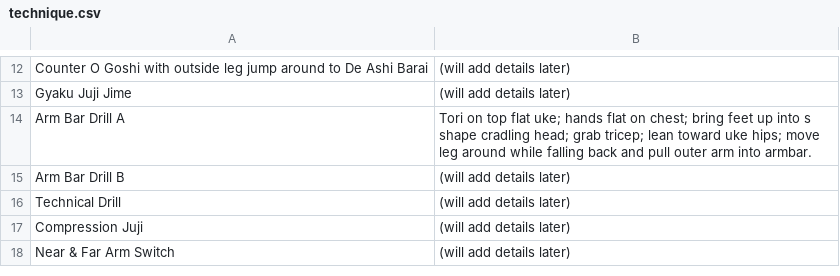
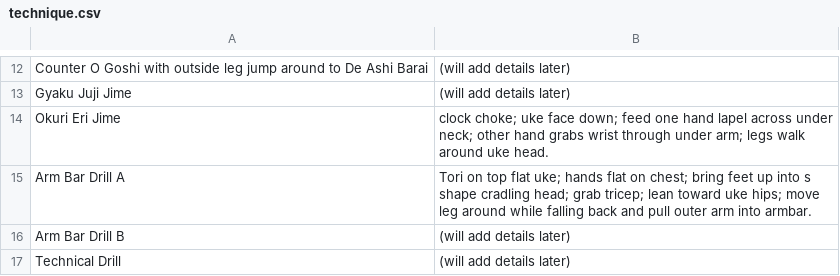
Before and after one commit to grayboywilliams/judo-flashcards, a CSV file: study/yonkyu/technique.csv, drawn as a sheet; only a part is shown, gaps mark what is left out; the shorter side is filled out with more unchanged rows; the diff names each change by its address in the sheet, - before the commit and + after, or states it on an @@ line.

```diff
--- a/study/yonkyu/technique.csv
+++ b/study/yonkyu/technique.csv
+row 14: Okuri Eri Jime | clock choke; uke face down; feed one hand lapel across under neck; other hand grabs wrist through under arm; legs walk around uke head.
```
Also changed, not shown: 2 other files.
